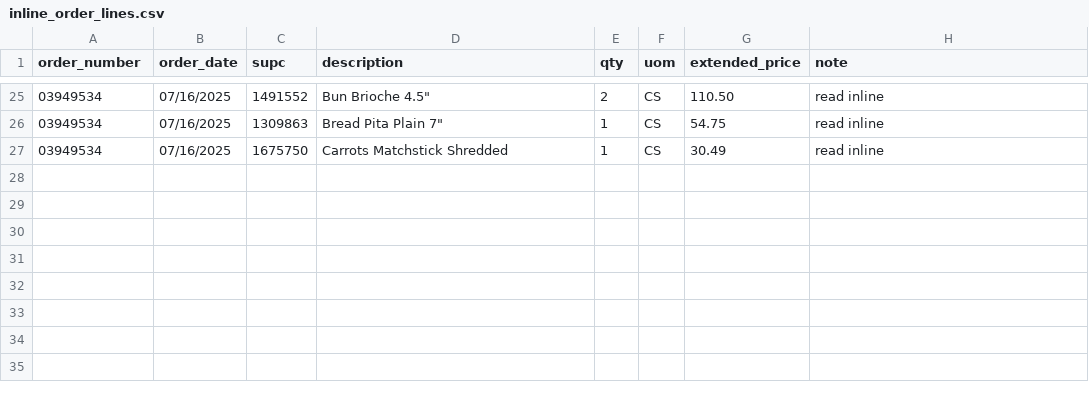
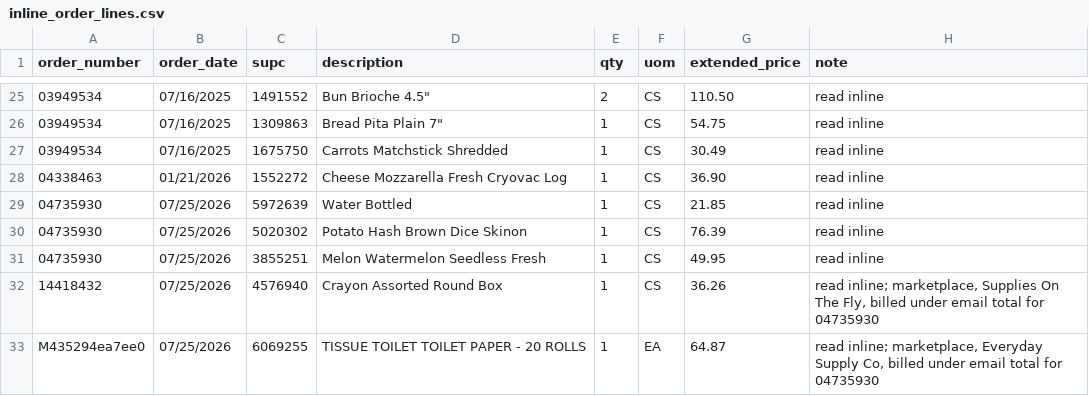
Before and after one commit to sburdges-eng/Lariat, a CSV file: data/cache/sysco/inline_order_lines.csv, drawn as a sheet; only a part is shown, gaps mark what is left out; the diff names each change by its address in the sheet, - before the commit and + after, or states it on an @@ line.

```diff
--- a/data/cache/sysco/inline_order_lines.csv
+++ b/data/cache/sysco/inline_order_lines.csv
+row 28: 04338463 | 01/21/2026 | 1552272 | Cheese Mozzarella Fresh Cryovac Log | 1 | CS | 36.90 | read inline
+row 29: 04735930 | 07/25/2026 | 5972639 | Water Bottled | 1 | CS | 21.85 | read inline
+row 30: 04735930 | 07/25/2026 | 5020302 | Potato Hash Brown Dice Skinon | 1 | CS | 76.39 | read inline
+row 31: 04735930 | 07/25/2026 | 3855251 | Melon Watermelon Seedless Fresh | 1 | CS | 49.95 | read inline
+row 32: 14418432 | 07/25/2026 | 4576940 | Crayon Assorted Round Box | 1 | CS | 36.26 | read inline; marketplace, Supplies On The Fly, billed under email total for 04735930
+row 33: M435294ea7ee0 | 07/25/2026 | 6069255 | TISSUE TOILET TOILET PAPER - 20 ROLLS | 1 | EA | 64.87 | read inline; marketplace, Everyday Supply Co, billed under email total for 04735930
```
Also changed, not shown: 4 other files.
